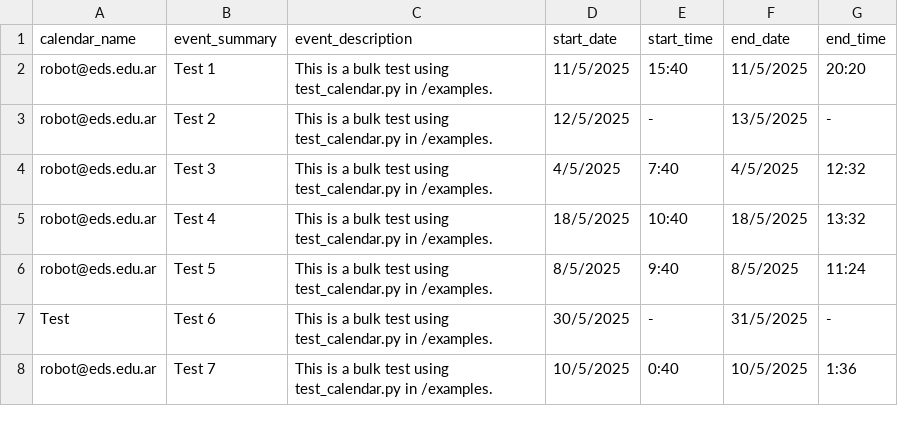
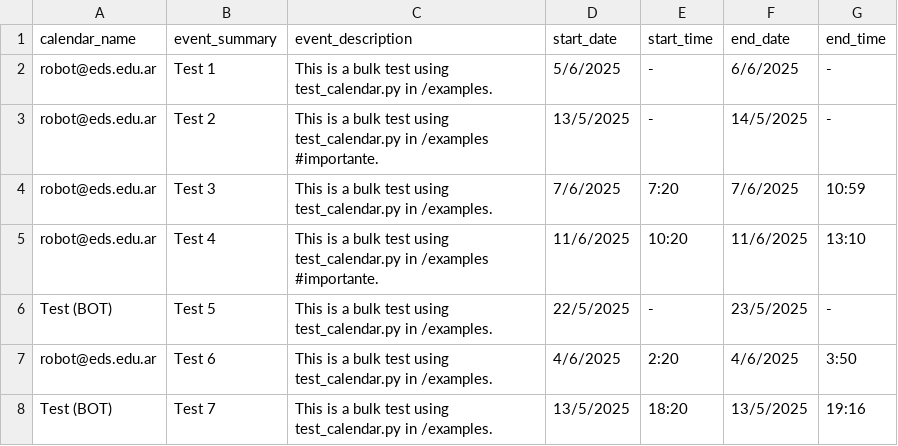
Before and after one commit to rvalla/eds_robot, a CSV file: data/csv/test_calendarevents.csv, drawn as a sheet; only a part is shown; the diff covers the shown part only.

Commit message:
Improving calendar remainders...

```diff
--- a/data/csv/test_calendarevents.csv
+++ b/data/csv/test_calendarevents.csv
@@ -1,8 +1,8 @@
 calendar_name;event_summary;event_description;start_date;start_time;end_date;end_time
-robot@eds.edu.ar;Test 1;This is a bulk test using test_calendar.py in /examples.;11/5/2025;15:40;11/5/2025;20:20
-robot@eds.edu.ar;Test 2;This is a bulk test using test_calendar.py in /examples.;12/5/2025;-;13/5/2025;-
-robot@eds.edu.ar;Test 3;This is a bulk test using test_calendar.py in /examples.;4/5/2025;7:40;4/5/2025;12:32
-robot@eds.edu.ar;Test 4;This is a bulk test using test_calendar.py in /examples.;18/5/2025;10:40;18/5/2025;13:32
-robot@eds.edu.ar;Test 5;This is a bulk test using test_calendar.py in /examples.;8/5/2025;9:40;8/5/2025;11:24
-Test;Test 6;This is a bulk test using test_calendar.py in /examples.;30/5/2025;-;31/5/2025;-
-robot@eds.edu.ar;Test 7;This is a bulk test using test_calendar.py in /examples.;10/5/2025;0:40;10/5/2025;1:36
+robot@eds.edu.ar;Test 1;This is a bulk test using test_calendar.py in /examples.;5/6/2025;-;6/6/2025;-
+robot@eds.edu.ar;Test 2;This is a bulk test using test_calendar.py in /examples #importante.;13/5/2025;-;14/5/2025;-
+robot@eds.edu.ar;Test 3;This is a bulk test using test_calendar.py in /examples.;7/6/2025;7:20;7/6/2025;10:59
+robot@eds.edu.ar;Test 4;This is a bulk test using test_calendar.py in /examples #importante.;11/6/2025;10:20;11/6/2025;13:10
+Test (BOT);Test 5;This is a bulk test using test_calendar.py in /examples.;22/5/2025;-;23/5/2025;-
+robot@eds.edu.ar;Test 6;This is a bulk test using test_calendar.py in /examples.;4/6/2025;2:20;4/6/2025;3:50
+Test (BOT);Test 7;This is a bulk test using test_calendar.py in /examples.;13/5/2025;18:20;13/5/2025;19:16
```
Also changed, not shown: 62 edited cells elsewhere in this file, 6 other files.
